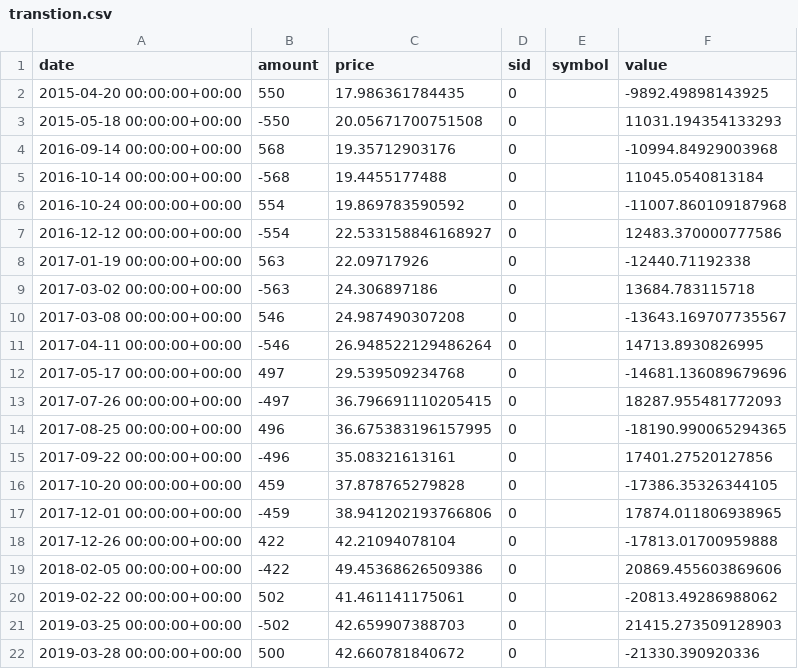
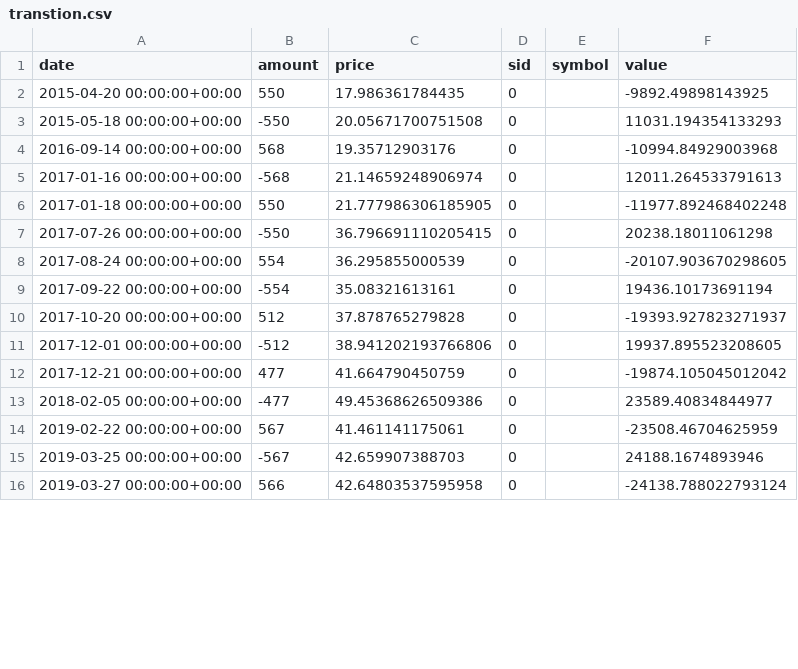
Before and after one commit to lnkyzhang/wayToFreedomOfWealth, a CSV file: BackTraderTest/BackTraderFunc/transtion.csv, drawn as a sheet; only a part is shown; the diff covers the shown part only.

```diff
--- a/BackTraderTest/BackTraderFunc/transtion.csv
+++ b/BackTraderTest/BackTraderFunc/transtion.csv
@@ -4,19 +4,13 @@ date,amount,price,sid,symbol,value
 2016-09-14 00:00:00+00:00,568,19.35712903176,0,,-10994.84929003968
-2016-10-14 00:00:00+00:00,-568,19.4455177488,0,,11045.0540813184
-2016-10-24 00:00:00+00:00,554,19.869783590592,0,,-11007.860109187968
-2016-12-12 00:00:00+00:00,-554,22.533158846168927,0,,12483.370000777586
-2017-01-19 00:00:00+00:00,563,22.09717926,0,,-12440.71192338
-2017-03-02 00:00:00+00:00,-563,24.306897186,0,,13684.783115718
-2017-03-08 00:00:00+00:00,546,24.987490307208,0,,-13643.169707735567
-2017-04-11 00:00:00+00:00,-546,26.948522129486264,0,,14713.8930826995
-2017-05-17 00:00:00+00:00,497,29.539509234768,0,,-14681.136089679696
-2017-07-26 00:00:00+00:00,-497,36.796691110205415,0,,18287.955481772093
-2017-08-25 00:00:00+00:00,496,36.675383196157995,0,,-18190.990065294365
-2017-09-22 00:00:00+00:00,-496,35.08321613161,0,,17401.27520127856
-2017-10-20 00:00:00+00:00,459,37.878765279828,0,,-17386.35326344105
-2017-12-01 00:00:00+00:00,-459,38.941202193766806,0,,17874.011806938965
-2017-12-26 00:00:00+00:00,422,42.21094078104,0,,-17813.01700959888
-2018-02-05 00:00:00+00:00,-422,49.45368626509386,0,,20869.455603869606
-2019-02-22 00:00:00+00:00,502,41.461141175061,0,,-20813.49286988062
-2019-03-25 00:00:00+00:00,-502,42.659907388703,0,,21415.273509128903
-2019-03-28 00:00:00+00:00,500,42.660781840672,0,,-21330.390920336
+2017-01-16 00:00:00+00:00,-568,21.14659248906974,0,,12011.264533791613
+2017-01-18 00:00:00+00:00,550,21.777986306185905,0,,-11977.892468402248
+2017-07-26 00:00:00+00:00,-550,36.796691110205415,0,,20238.18011061298
+2017-08-24 00:00:00+00:00,554,36.295855000539,0,,-20107.903670298605
+2017-09-22 00:00:00+00:00,-554,35.08321613161,0,,19436.10173691194
+2017-10-20 00:00:00+00:00,512,37.878765279828,0,,-19393.927823271937
+2017-12-01 00:00:00+00:00,-512,38.941202193766806,0,,19937.895523208605
+2017-12-21 00:00:00+00:00,477,41.664790450759,0,,-19874.105045012042
+2018-02-05 00:00:00+00:00,-477,49.45368626509386,0,,23589.40834844977
+2019-02-22 00:00:00+00:00,567,41.461141175061,0,,-23508.46704625959
+2019-03-25 00:00:00+00:00,-567,42.659907388703,0,,24188.1674893946
+2019-03-27 00:00:00+00:00,566,42.64803537595958,0,,-24138.788022793124
```
Also changed, not shown: 6 added rows, 4 removed rows and 15 edited cells elsewhere in this file, 2 other files.
